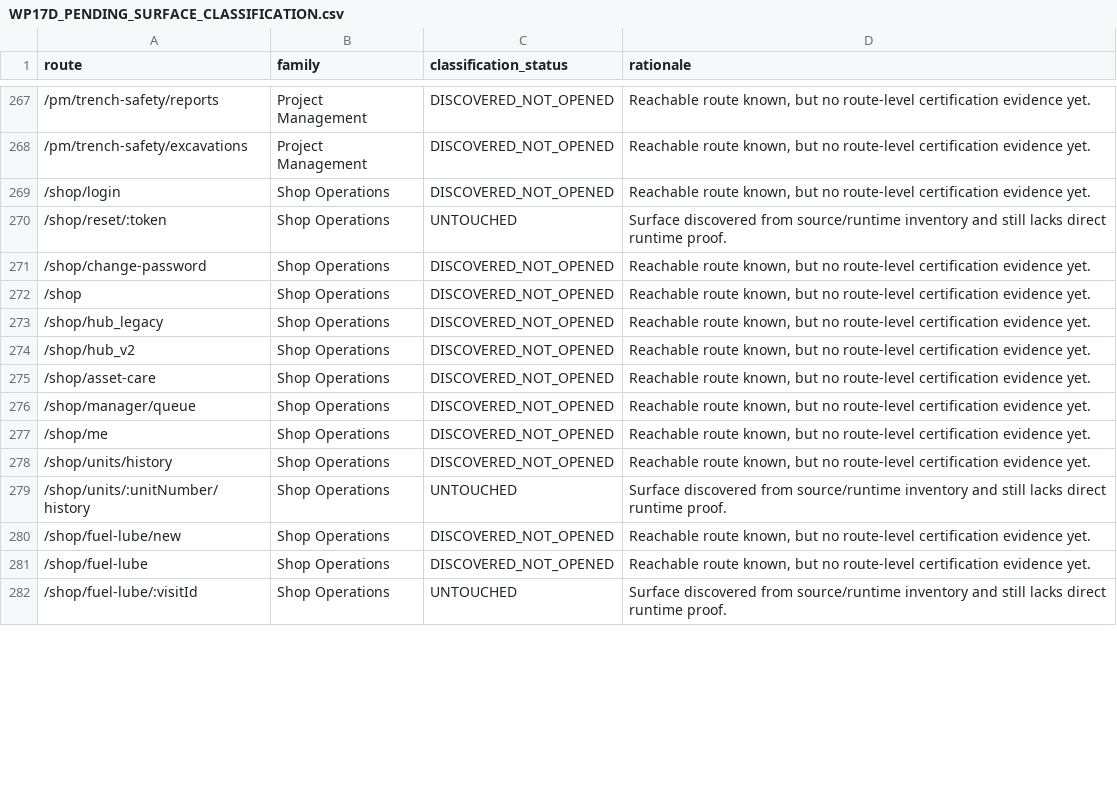
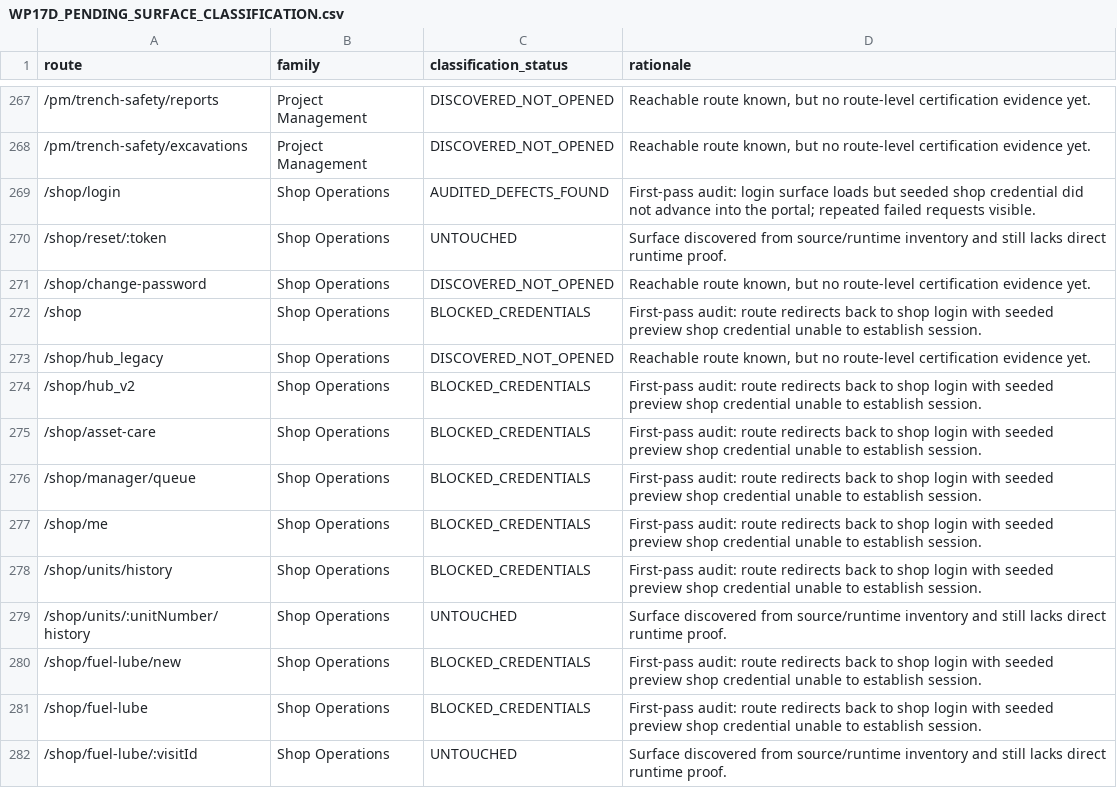
Before and after one commit to Judd-19851202/MASCI-OPS-08-15-26-11-30am, a CSV file: memory/WP17D_PENDING_SURFACE_CLASSIFICATION.csv, drawn as a sheet; only a part is shown, gaps mark what is left out; the diff covers the shown part only.

```diff
--- a/memory/WP17D_PENDING_SURFACE_CLASSIFICATION.csv
+++ b/memory/WP17D_PENDING_SURFACE_CLASSIFICATION.csv
@@ -268,15 +268,15 @@ route,family,classification_status,rationale
 /pm/trench-safety/excavations,Project Management,DISCOVERED_NOT_OPENED,"Reachable route known, but no route-level certification evidence yet."
-/shop/login,Shop Operations,DISCOVERED_NOT_OPENED,"Reachable route known, but no route-level certification evidence yet."
+/shop/login,Shop Operations,AUDITED_DEFECTS_FOUND,First-pass audit: login surface loads but seeded shop credential did not advance into the portal; repeated failed requests visible.
 /shop/reset/:token,Shop Operations,UNTOUCHED,Surface discovered from source/runtime inventory and still lacks direct runtime proof.
 /shop/change-password,Shop Operations,DISCOVERED_NOT_OPENED,"Reachable route known, but no route-level certification evidence yet."
-/shop,Shop Operations,DISCOVERED_NOT_OPENED,"Reachable route known, but no route-level certification evidence yet."
+/shop,Shop Operations,BLOCKED_CREDENTIALS,First-pass audit: route redirects back to shop login with seeded preview shop credential unable to establish session.
 /shop/hub_legacy,Shop Operations,DISCOVERED_NOT_OPENED,"Reachable route known, but no route-level certification evidence yet."
-/shop/hub_v2,Shop Operations,DISCOVERED_NOT_OPENED,"Reachable route known, but no route-level certification evidence yet."
-/shop/asset-care,Shop Operations,DISCOVERED_NOT_OPENED,"Reachable route known, but no route-level certification evidence yet."
-/shop/manager/queue,Shop Operations,DISCOVERED_NOT_OPENED,"Reachable route known, but no route-level certification evidence yet."
-/shop/me,Shop Operations,DISCOVERED_NOT_OPENED,"Reachable route known, but no route-level certification evidence yet."
-/shop/units/history,Shop Operations,DISCOVERED_NOT_OPENED,"Reachable route known, but no route-level certification evidence yet."
+/shop/hub_v2,Shop Operations,BLOCKED_CREDENTIALS,First-pass audit: route redirects back to shop login with seeded preview shop credential unable to establish session.
+/shop/asset-care,Shop Operations,BLOCKED_CREDENTIALS,First-pass audit: route redirects back to shop login with seeded preview shop credential unable to establish session.
+/shop/manager/queue,Shop Operations,BLOCKED_CREDENTIALS,First-pass audit: route redirects back to shop login with seeded preview shop credential unable to establish session.
+/shop/me,Shop Operations,BLOCKED_CREDENTIALS,First-pass audit: route redirects back to shop login with seeded preview shop credential unable to establish session.
+/shop/units/history,Shop Operations,BLOCKED_CREDENTIALS,First-pass audit: route redirects back to shop login with seeded preview shop credential unable to establish session.
 /shop/units/:unitNumber/history,Shop Operations,UNTOUCHED,Surface discovered from source/runtime inventory and still lacks direct runtime proof.
-/shop/fuel-lube/new,Shop Operations,DISCOVERED_NOT_OPENED,"Reachable route known, but no route-level certification evidence yet."
-/shop/fuel-lube,Shop Operations,DISCOVERED_NOT_OPENED,"Reachable route known, but no route-level certification evidence yet."
+/shop/fuel-lube/new,Shop Operations,BLOCKED_CREDENTIALS,First-pass audit: route redirects back to shop login with seeded preview shop credential unable to establish session.
+/shop/fuel-lube,Shop Operations,BLOCKED_CREDENTIALS,First-pass audit: route redirects back to shop login with seeded preview shop credential unable to establish session.
 /shop/fuel-lube/:visitId,Shop Operations,UNTOUCHED,Surface discovered from source/runtime inventory and still lacks direct runtime proof.
```
Also changed, not shown: 146 edited cells elsewhere in this file, memory/WP17D_PLATFORM_REACHABILITY_LEDGER.csv, 4 other files.
